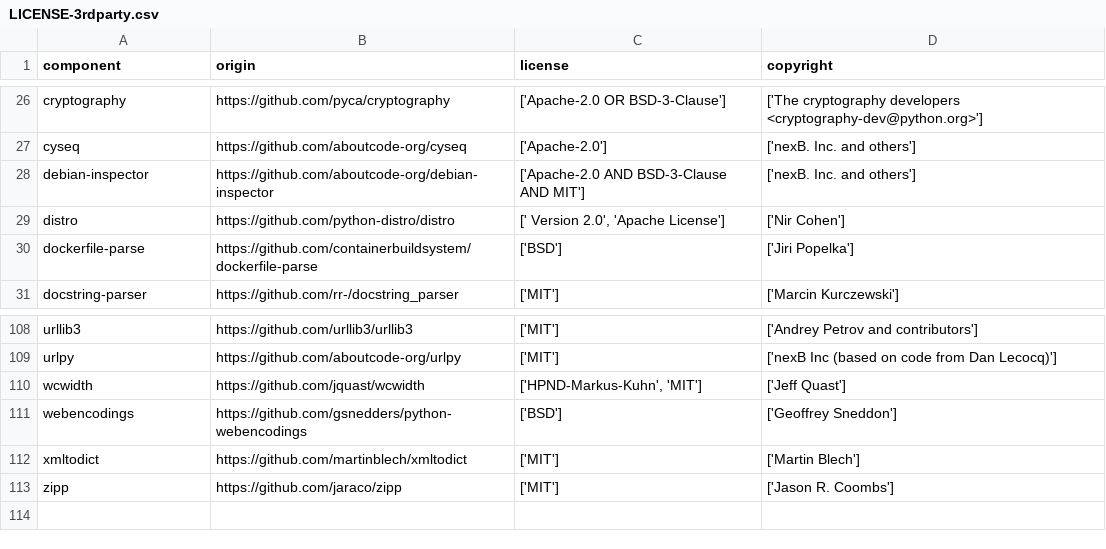
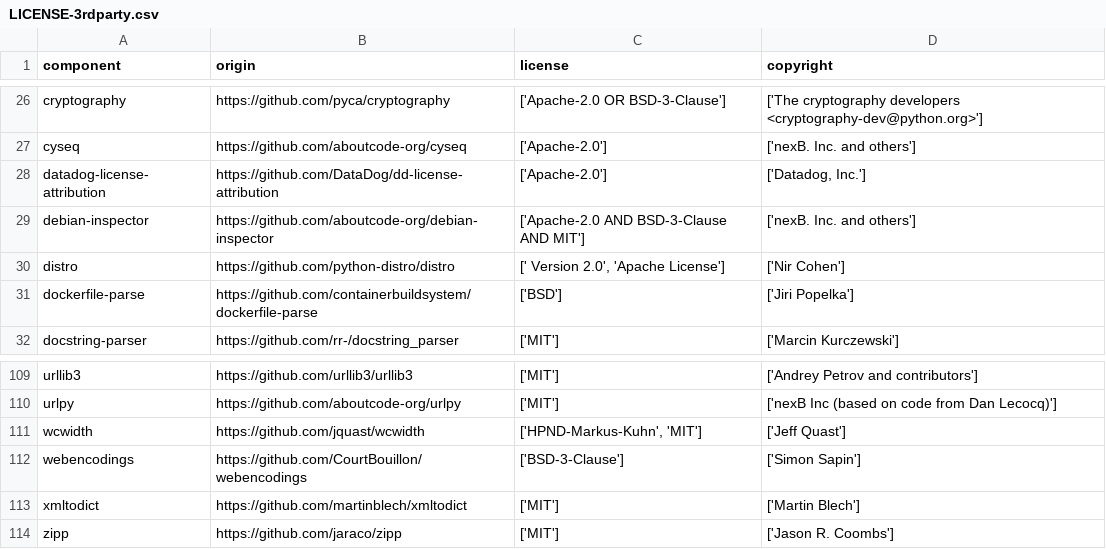
Before and after one commit to DataDog/dd-license-attribution, a CSV file: LICENSE-3rdparty.csv, drawn as a sheet; only a part is shown, gaps mark what is left out.

```diff
--- a/LICENSE-3rdparty.csv
+++ b/LICENSE-3rdparty.csv
@@ -27,2 +27,3 @@
 "cyseq","https://github.com/aboutcode-org/cyseq","['Apache-2.0']","['nexB. Inc. and others']"
+"datadog-license-attribution","https://github.com/DataDog/dd-license-attribution","['Apache-2.0']","['Datadog, Inc.']"
 "debian-inspector","https://github.com/aboutcode-org/debian-inspector","['Apache-2.0 AND BSD-3-Clause AND MIT']","['nexB. Inc. and others']"
@@ -110,3 +111,3 @@
 "wcwidth","https://github.com/jquast/wcwidth","['HPND-Markus-Kuhn', 'MIT']","['Jeff Quast']"
-"webencodings","https://github.com/gsnedders/python-webencodings","['BSD']","['Geoffrey Sneddon']"
+"webencodings","https://github.com/CourtBouillon/webencodings","['BSD-3-Clause']","['Simon Sapin']"
 "xmltodict","https://github.com/martinblech/xmltodict","['MIT']","['Martin Blech']"
```
Also changed, not shown: 1 other file.
